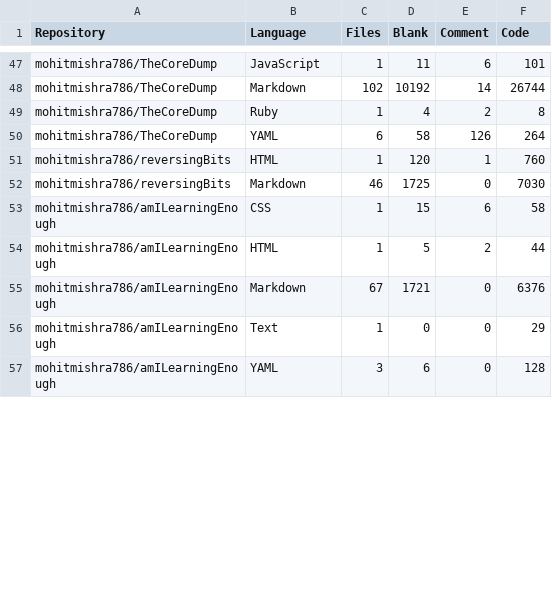
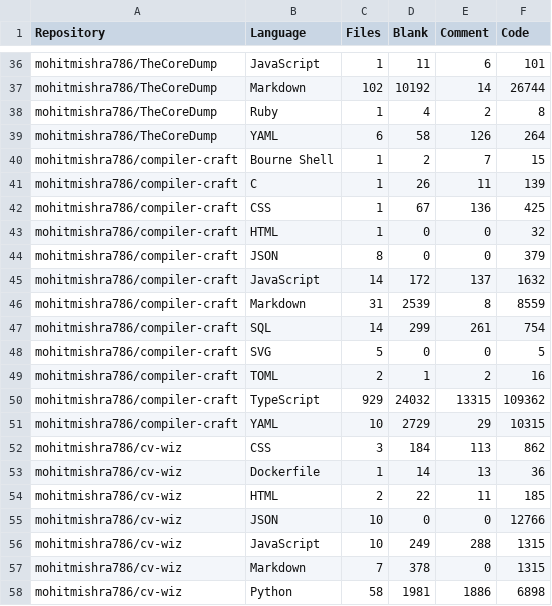
Before and after one commit to mohitmishra786/mohitmishra786, a CSV file: loc_results/detailed_results.csv, drawn as a sheet; only a part is shown, gaps mark what is left out; the shorter side is filled out with more unchanged rows; the diff covers the shown part only.

```diff
--- a/loc_results/detailed_results.csv
+++ b/loc_results/detailed_results.csv
@@ -50 +39,20 @@ mohitmishra786/TheCoreDump,Ruby,1,4,2,8
 mohitmishra786/TheCoreDump,YAML,6,58,126,264
+mohitmishra786/compiler-craft,Bourne Shell,1,2,7,15
+mohitmishra786/compiler-craft,C,1,26,11,139
+mohitmishra786/compiler-craft,CSS,1,67,136,425
+mohitmishra786/compiler-craft,HTML,1,0,0,32
+mohitmishra786/compiler-craft,JSON,8,0,0,379
+mohitmishra786/compiler-craft,JavaScript,14,172,137,1632
+mohitmishra786/compiler-craft,Markdown,31,2539,8,8559
+mohitmishra786/compiler-craft,SQL,14,299,261,754
+mohitmishra786/compiler-craft,SVG,5,0,0,5
+mohitmishra786/compiler-craft,TOML,2,1,2,16
+mohitmishra786/compiler-craft,TypeScript,929,24032,13315,109362
+mohitmishra786/compiler-craft,YAML,10,2729,29,10315
+mohitmishra786/cv-wiz,CSS,3,184,113,862
+mohitmishra786/cv-wiz,Dockerfile,1,14,13,36
+mohitmishra786/cv-wiz,HTML,2,22,11,185
+mohitmishra786/cv-wiz,JSON,10,0,0,12766
+mohitmishra786/cv-wiz,JavaScript,10,249,288,1315
+mohitmishra786/cv-wiz,Markdown,7,378,0,1315
+mohitmishra786/cv-wiz,Python,58,1981,1886,6898
```
Also changed, not shown: 1 added row, 10 removed rows, 17 moved rows and 1 edited cell elsewhere in this file, loc_results/language_summary.csv, loc_results/repo_summary.csv, 4 other files.
